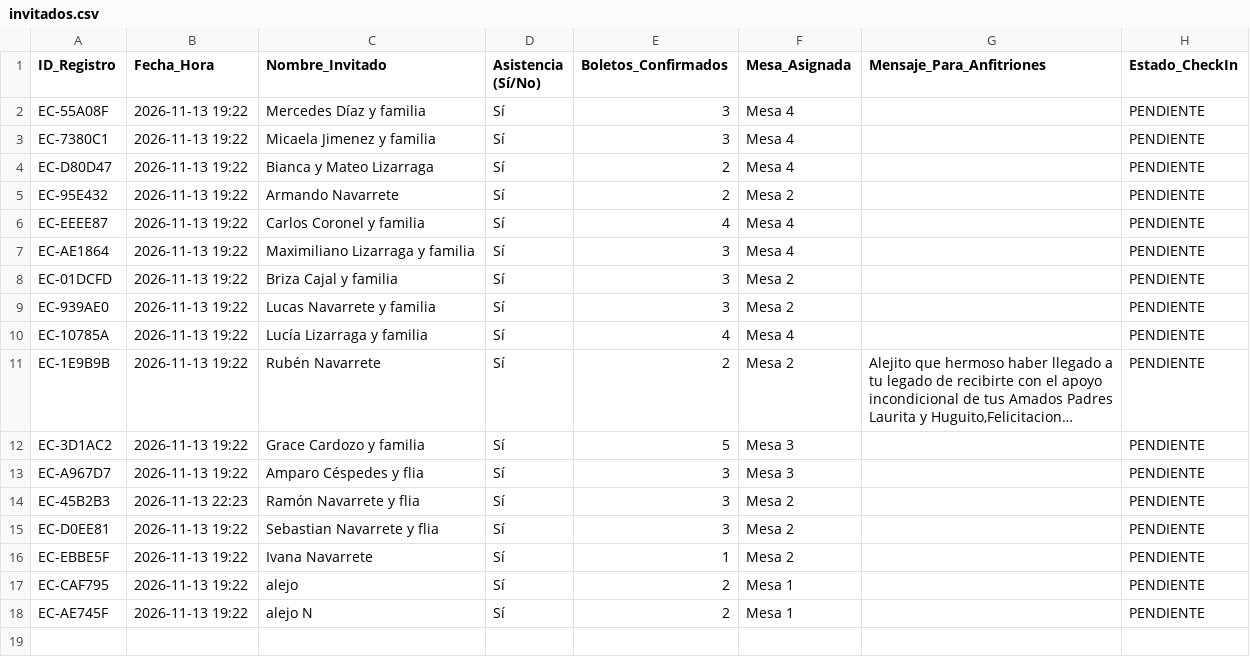
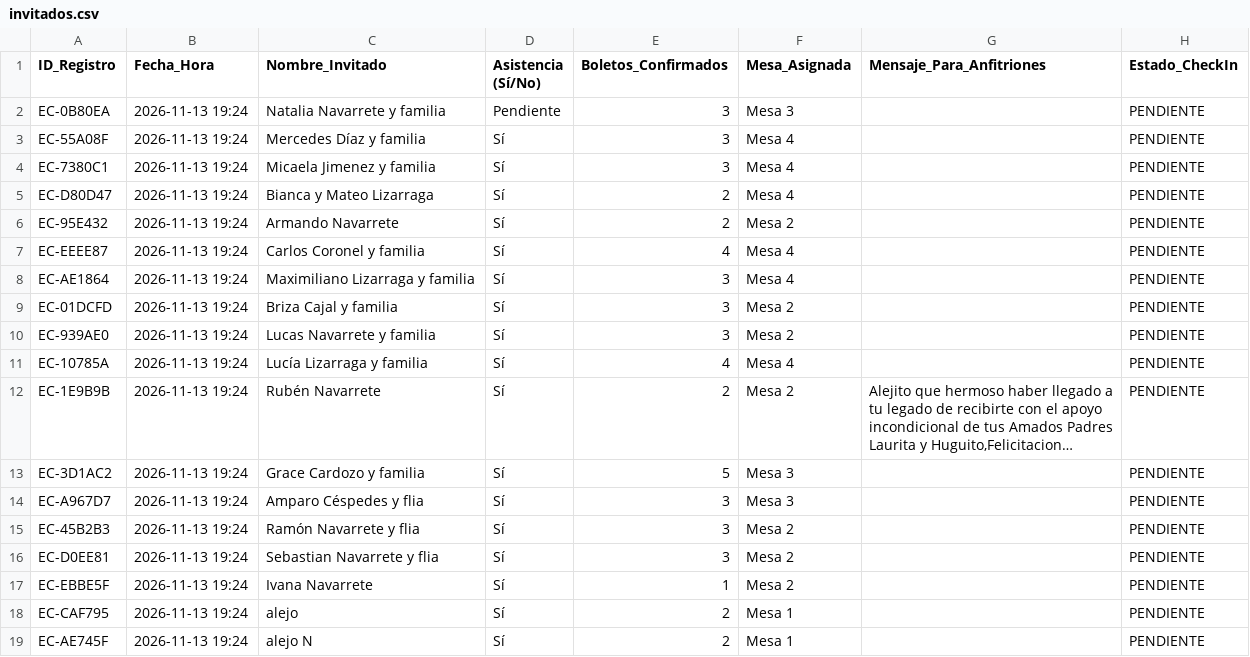
Before and after one commit to eventcraft-ai/invitations, a CSV file: alejo-navarrete-c8d87c/invitados.csv, drawn as a sheet; long unchanged cells end in …; addresses are those after the commit; the diff names each change by its address in the sheet, - before the commit and + after, or states it on an @@ line.

Commit message:
Update Guest Excel (alejo-navarrete-c8d87c): 18 families

```diff
--- a/alejo-navarrete-c8d87c/invitados.csv
+++ b/alejo-navarrete-c8d87c/invitados.csv
+row 2: EC-0B80EA | 2026-11-13 19:24 | Natalia Navarrete y familia | Pendiente | 3 | Mesa 3 |  | PENDIENTE
-B3:B14 (Fecha_Hora): 2026-11-13 19:22
+B3:B14 (Fecha_Hora): 2026-11-13 19:24
-B15 (Fecha_Hora): 2026-11-13 22:23
+B15 (Fecha_Hora): 2026-11-13 19:24
-B16:B19 (Fecha_Hora): 2026-11-13 19:22
+B16:B19 (Fecha_Hora): 2026-11-13 19:24
```
Also changed, not shown: 1 other file.
